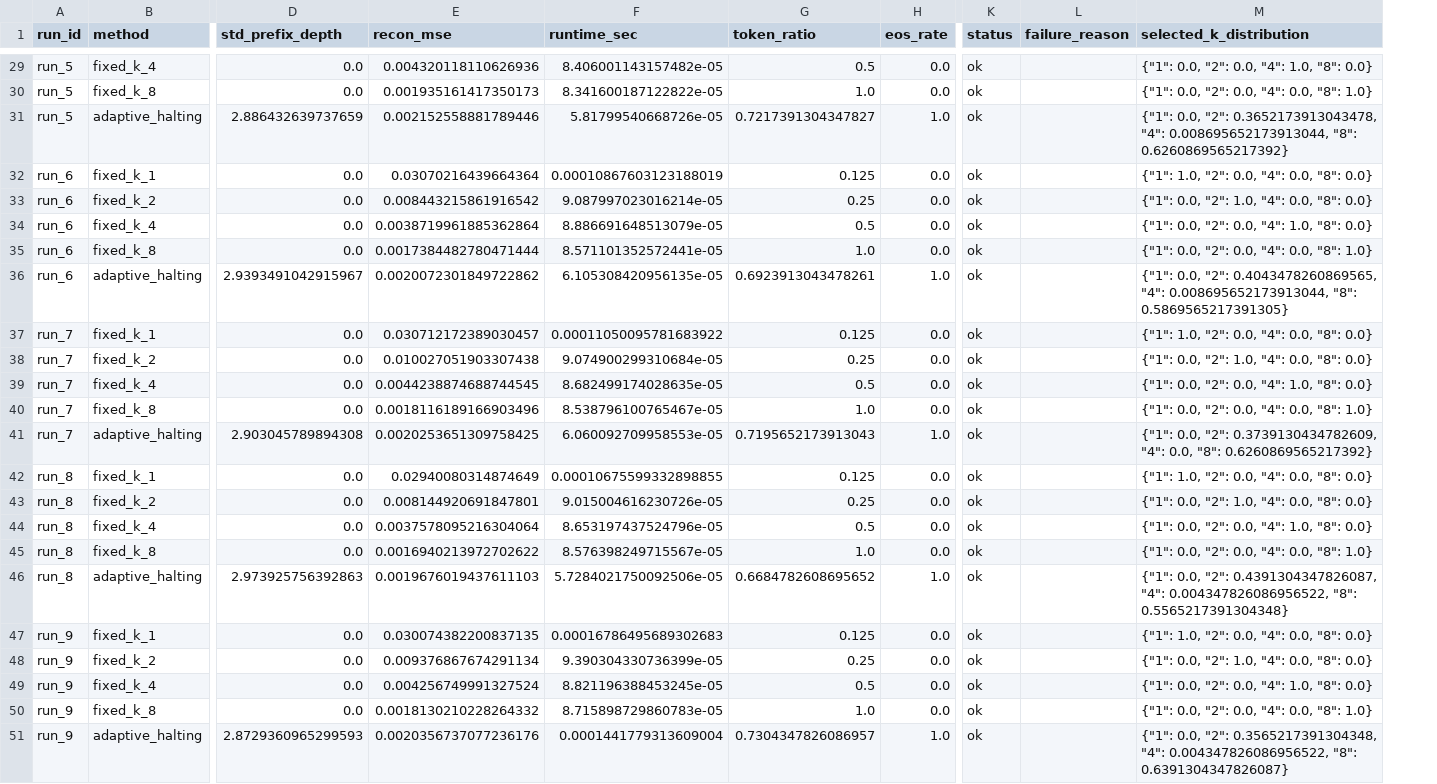
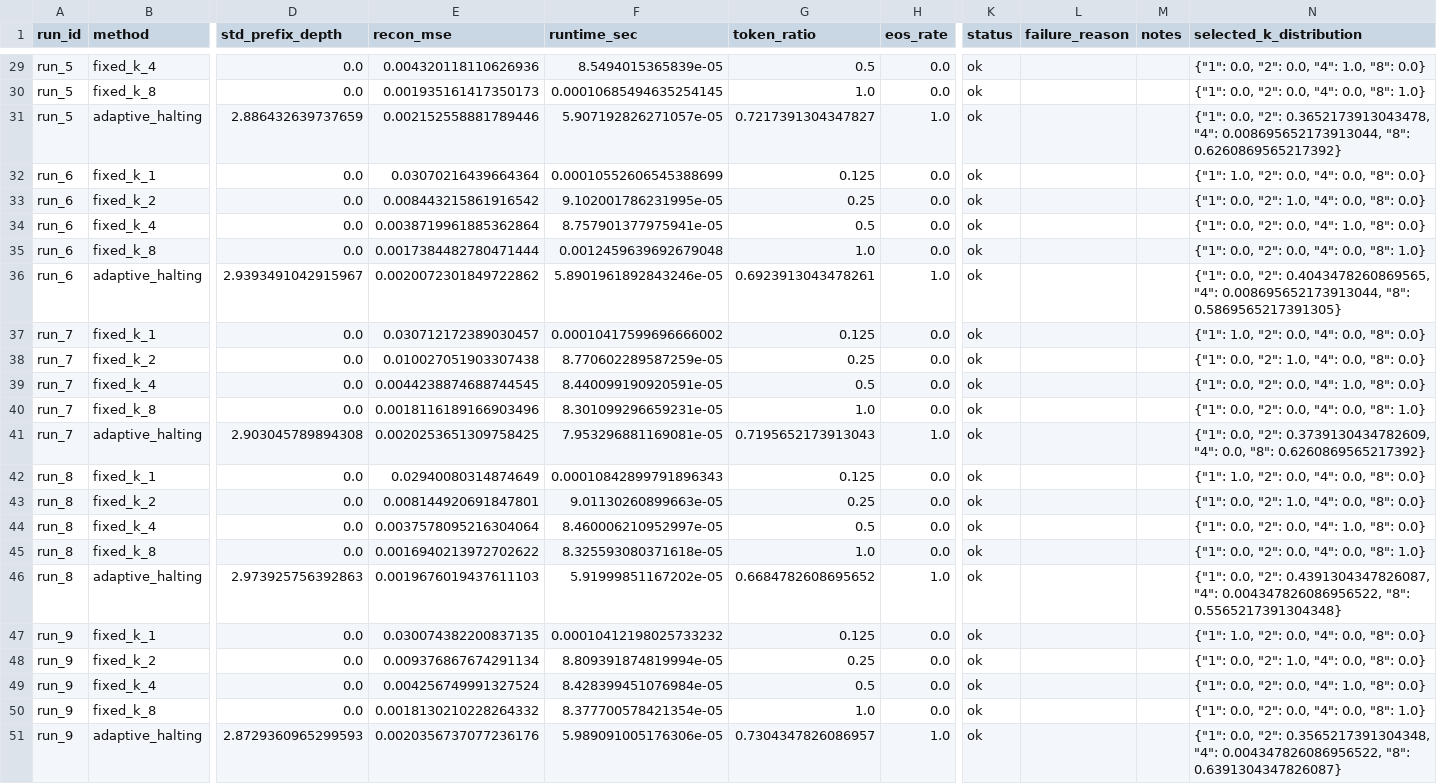
Before and after one commit to maria-grigorieva/adaptive-oat, a CSV file: results/libero_smoke/adaptive_halting_runs.csv, drawn as a sheet; only a part is shown, gaps mark what is left out; the diff covers the shown part only; the diff names each change by its address in the sheet, - before the commit and + after, or states it on an @@ line.

```diff
--- a/results/libero_smoke/adaptive_halting_runs.csv
+++ b/results/libero_smoke/adaptive_halting_runs.csv
+column M (notes), empty
-F29 (runtime_sec): 8.406001143157482e-05
+F29 (runtime_sec): 8.5494015365839e-05
-F30 (runtime_sec): 8.341600187122822e-05
+F30 (runtime_sec): 0.00010685494635254145
-F31 (runtime_sec): 5.81799540668726e-05
+F31 (runtime_sec): 5.907192826271057e-05
-F32 (runtime_sec): 0.00010867603123188019
+F32 (runtime_sec): 0.00010552606545388699
-F33 (runtime_sec): 9.087997023016214e-05
+F33 (runtime_sec): 9.102001786231995e-05
-F34 (runtime_sec): 8.886691648513079e-05
+F34 (runtime_sec): 8.757901377975941e-05
-F35 (runtime_sec): 8.571101352572441e-05
+F35 (runtime_sec): 0.0012459639692679048
-F36 (runtime_sec): 6.105308420956135e-05
+F36 (runtime_sec): 5.8901961892843246e-05
-F37 (runtime_sec): 0.00011050095781683922
+F37 (runtime_sec): 0.00010417599696666002
-F38 (runtime_sec): 9.074900299310684e-05
+F38 (runtime_sec): 8.770602289587259e-05
-F39 (runtime_sec): 8.682499174028635e-05
+F39 (runtime_sec): 8.440099190920591e-05
-F40 (runtime_sec): 8.538796100765467e-05
+F40 (runtime_sec): 8.301099296659231e-05
-F41 (runtime_sec): 6.060092709958553e-05
+F41 (runtime_sec): 7.953296881169081e-05
-F42 (runtime_sec): 0.00010675599332898855
+F42 (runtime_sec): 0.00010842899791896343
-F43 (runtime_sec): 9.015004616230726e-05
+F43 (runtime_sec): 9.01130260899663e-05
-F44 (runtime_sec): 8.653197437524796e-05
+F44 (runtime_sec): 8.460006210952997e-05
-F45 (runtime_sec): 8.576398249715567e-05
+F45 (runtime_sec): 8.325593080371618e-05
-F46 (runtime_sec): 5.7284021750092506e-05
+F46 (runtime_sec): 5.91999851167202e-05
-F47 (runtime_sec): 0.00016786495689302683
+F47 (runtime_sec): 0.00010412198025733232
-F48 (runtime_sec): 9.390304330736399e-05
+F48 (runtime_sec): 8.809391874819994e-05
-F49 (runtime_sec): 8.821196388453245e-05
+F49 (runtime_sec): 8.428399451076984e-05
-F50 (runtime_sec): 8.715898729860783e-05
+F50 (runtime_sec): 8.377700578421354e-05
-F51 (runtime_sec): 0.0001441779313609004
+F51 (runtime_sec): 5.989091005176306e-05
```
Also changed, not shown: 27 edited cells elsewhere in this file, results/libero_smoke/adaptive_halting_summary.csv, 10 other files.
